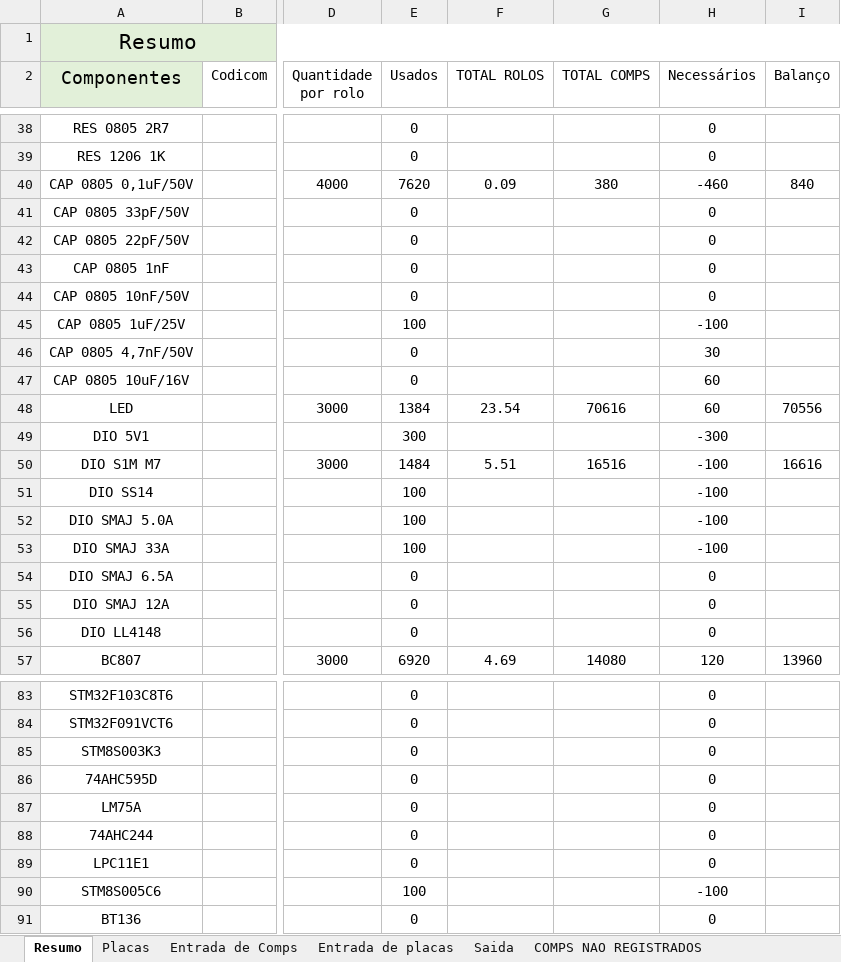
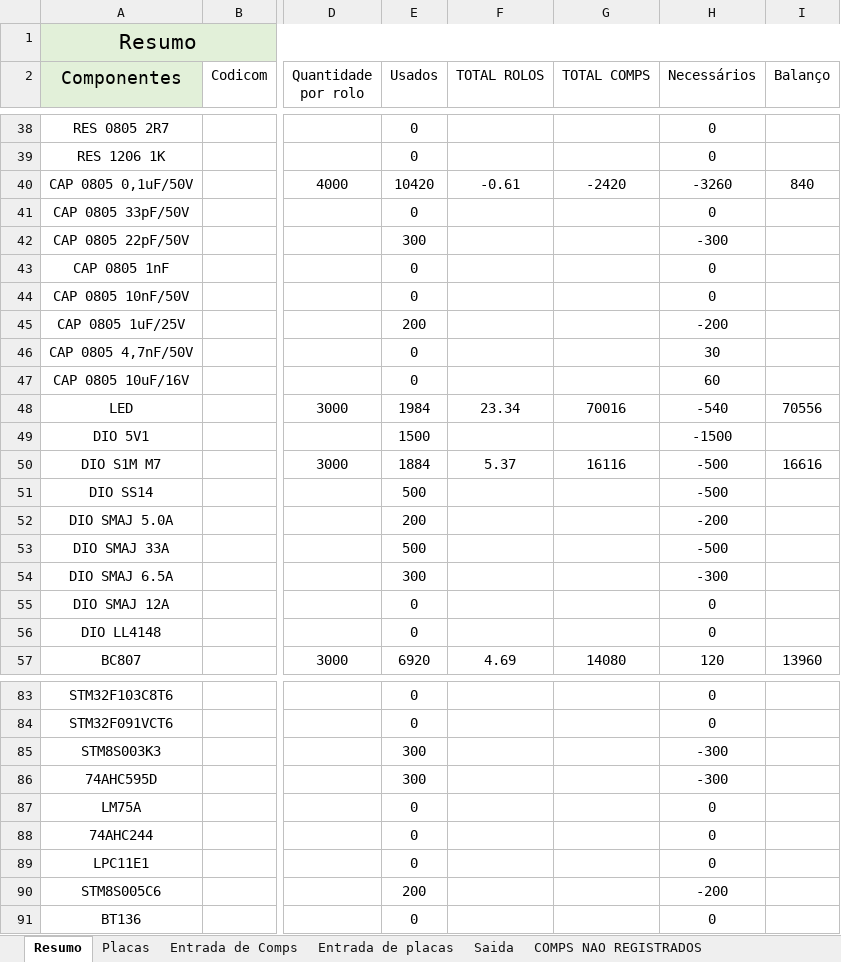
Before and after one commit to Gumemura/Estoque_VRE, an Excel workbook: 2021/Estoque VRE 2021.xlsx, sheet Resumo, drawn as a sheet; only a part is shown, gaps mark what is left out; values as stored, in another font and other column widths than the file's, no borders; the diff covers the shown part only; the diff names each change by its address in the sheet, - before the commit and + after, or states it on an @@ line.

Commit message:
update no excel

```diff
--- a/2021/Estoque VRE 2021.xlsx (sheet Resumo)
+++ b/2021/Estoque VRE 2021.xlsx (sheet Resumo)
-E40 (Usados): 7620
+E40 (Usados): 10420
-F40 (TOTAL ROLOS): 0.09
+F40 (TOTAL ROLOS): -0.61
-G40 (TOTAL COMPS): 380
+G40 (TOTAL COMPS): -2420
-H40 (Necessários): -460
+H40 (Necessários): -3260
-E42 (Usados): 0
+E42 (Usados): 300
-H42 (Necessários): 0
+H42 (Necessários): -300
-E45 (Usados): 100
+E45 (Usados): 200
-H45 (Necessários): -100
+H45 (Necessários): -200
-E48 (Usados): 1384
+E48 (Usados): 1984
-F48 (TOTAL ROLOS): 23.54
+F48 (TOTAL ROLOS): 23.34
-G48 (TOTAL COMPS): 70616
+G48 (TOTAL COMPS): 70016
-H48 (Necessários): 60
+H48 (Necessários): -540
-E49 (Usados): 300
+E49 (Usados): 1500
-H49 (Necessários): -300
+H49 (Necessários): -1500
-E50 (Usados): 1484
+E50 (Usados): 1884
-F50 (TOTAL ROLOS): 5.51
+F50 (TOTAL ROLOS): 5.37
-G50 (TOTAL COMPS): 16516
+G50 (TOTAL COMPS): 16116
-H50:H51 (Necessários): -100
+H50:H51 (Necessários): -500
-E51 (Usados): 100
+E51 (Usados): 500
-E52 (Usados): 100
+E52 (Usados): 200
-H52 (Necessários): -100
+H52 (Necessários): -200
-E53 (Usados): 100
+E53 (Usados): 500
-H53 (Necessários): -100
+H53 (Necessários): -500
-E54 (Usados): 0
+E54 (Usados): 300
-H54 (Necessários): 0
+H54 (Necessários): -300
-E85:E86 (Usados): 0
+E85:E86 (Usados): 300
-H85:H86 (Necessários): 0
+H85:H86 (Necessários): -300
-E90 (Usados): 100
+E90 (Usados): 200
-H90 (Necessários): -100
+H90 (Necessários): -200
```
Also changed, not shown: 36 edited cells elsewhere in this sheet, sheet Placas, sheet Saida, 2 other files.
